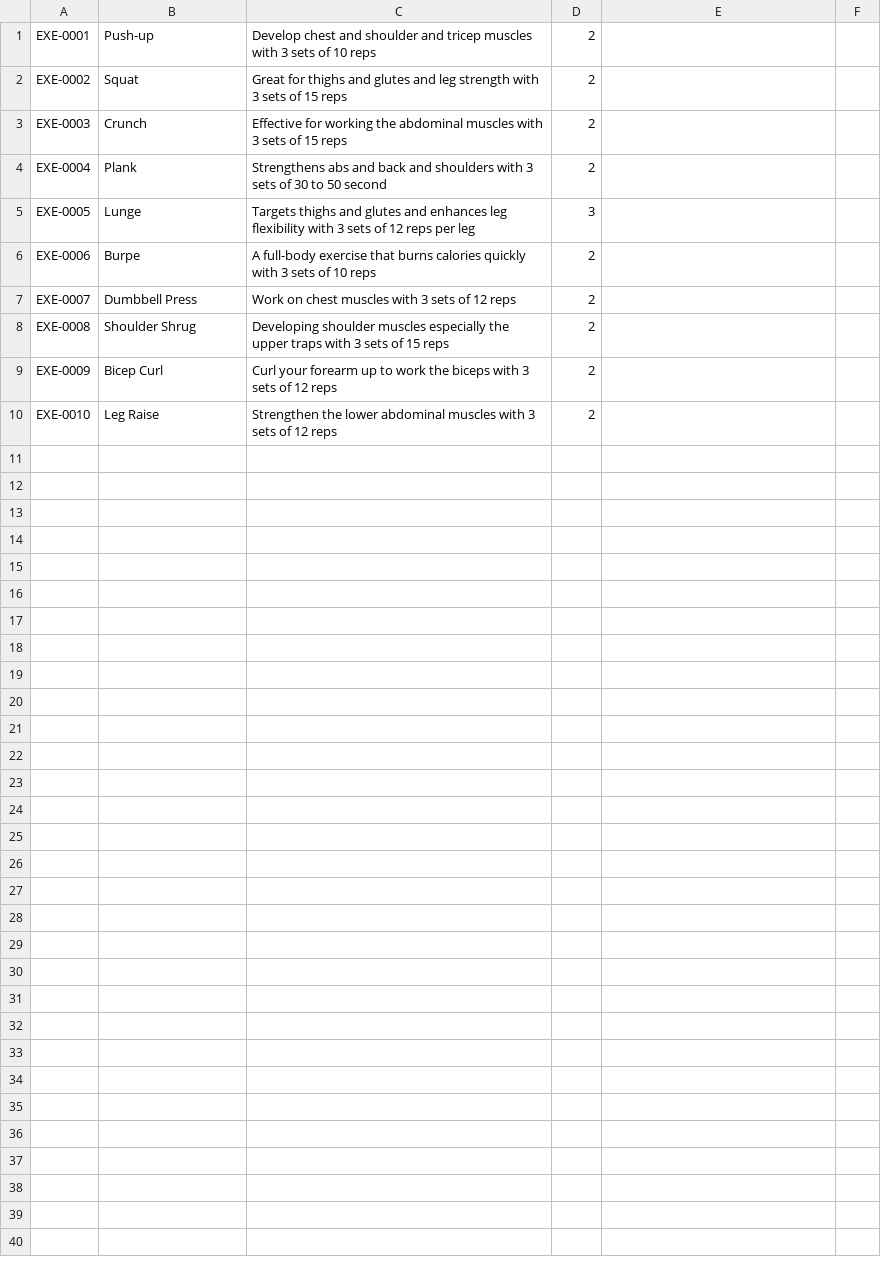
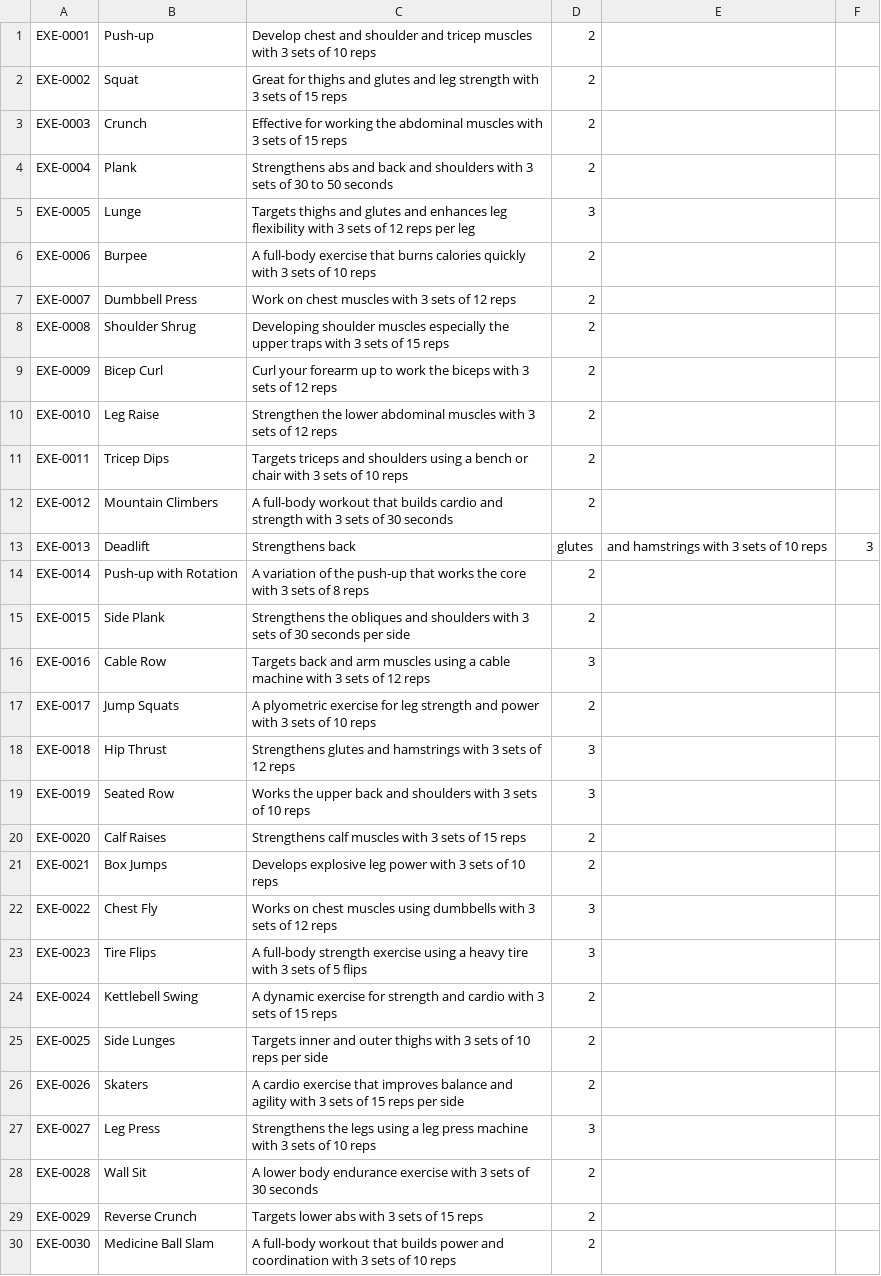
Before and after one commit to FPTU-SE18D02-Group4-Lab211-Assignment/FitnessManagementSystem, a CSV file: src/data/exercise.csv, drawn as a sheet.

Commit message:
update workout

```diff
--- a/src/data/exercise.csv
+++ b/src/data/exercise.csv
@@ -3,5 +3,5 @@ EXE-0002,Squat,Great for thighs and glutes and leg strength with 3 sets of 15 re
 EXE-0003,Crunch,Effective for working the abdominal muscles with 3 sets of 15 reps,2
-EXE-0004,Plank,Strengthens abs and back and shoulders with 3 sets of 30 to 50 second,2
+EXE-0004,Plank,Strengthens abs and back and shoulders with 3 sets of 30 to 50 seconds,2
 EXE-0005,Lunge,Targets thighs and glutes and enhances leg flexibility with 3 sets of 12 reps per leg,3
-EXE-0006,Burpe,A full-body exercise that burns calories quickly with 3 sets of 10 reps,2
+EXE-0006,Burpee,A full-body exercise that burns calories quickly with 3 sets of 10 reps,2
 EXE-0007,Dumbbell Press,Work on chest muscles with 3 sets of 12 reps,2
@@ -10 +10,21 @@ EXE-0009,Bicep Curl,Curl your forearm up to work the biceps with 3 sets of 12 re
 EXE-0010,Leg Raise,Strengthen the lower abdominal muscles with 3 sets of 12 reps,2
+EXE-0011,Tricep Dips,Targets triceps and shoulders using a bench or chair with 3 sets of 10 reps,2
+EXE-0012,Mountain Climbers,A full-body workout that builds cardio and strength with 3 sets of 30 seconds,2
+EXE-0013,Deadlift,Strengthens back, glutes, and hamstrings with 3 sets of 10 reps,3
+EXE-0014,Push-up with Rotation,A variation of the push-up that works the core with 3 sets of 8 reps,2
+EXE-0015,Side Plank,Strengthens the obliques and shoulders with 3 sets of 30 seconds per side,2
+EXE-0016,Cable Row,Targets back and arm muscles using a cable machine with 3 sets of 12 reps,3
+EXE-0017,Jump Squats,A plyometric exercise for leg strength and power with 3 sets of 10 reps,2
+EXE-0018,Hip Thrust,Strengthens glutes and hamstrings with 3 sets of 12 reps,3
+EXE-0019,Seated Row,Works the upper back and shoulders with 3 sets of 10 reps,3
+EXE-0020,Calf Raises,Strengthens calf muscles with 3 sets of 15 reps,2
+EXE-0021,Box Jumps,Develops explosive leg power with 3 sets of 10 reps,2
+EXE-0022,Chest Fly,Works on chest muscles using dumbbells with 3 sets of 12 reps,3
+EXE-0023,Tire Flips,A full-body strength exercise using a heavy tire with 3 sets of 5 flips,3
+EXE-0024,Kettlebell Swing,A dynamic exercise for strength and cardio with 3 sets of 15 reps,2
+EXE-0025,Side Lunges,Targets inner and outer thighs with 3 sets of 10 reps per side,2
+EXE-0026,Skaters,A cardio exercise that improves balance and agility with 3 sets of 15 reps per side,2
+EXE-0027,Leg Press,Strengthens the legs using a leg press machine with 3 sets of 10 reps,3
+EXE-0028,Wall Sit,A lower body endurance exercise with 3 sets of 30 seconds,2
+EXE-0029,Reverse Crunch,Targets lower abs with 3 sets of 15 reps,2
+EXE-0030,Medicine Ball Slam,A full-body workout that builds power and coordination with 3 sets of 10 reps,2
```
Also changed, not shown: src/data/workout.csv, 5 other files.
